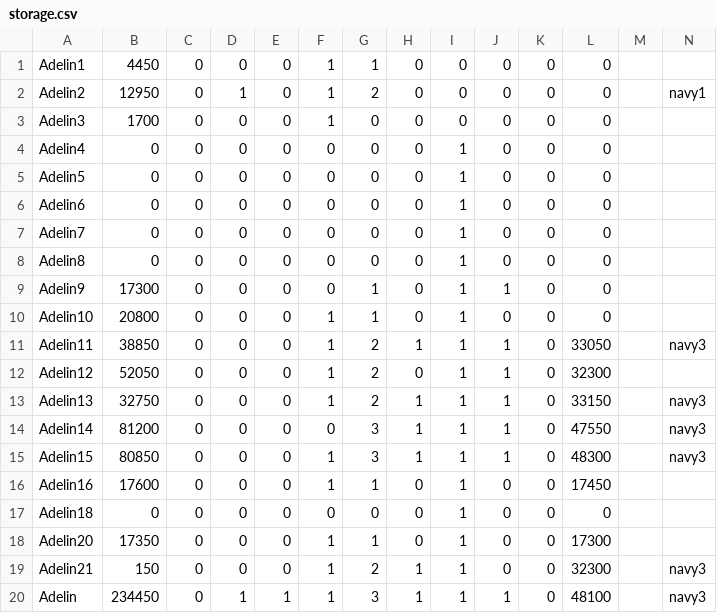
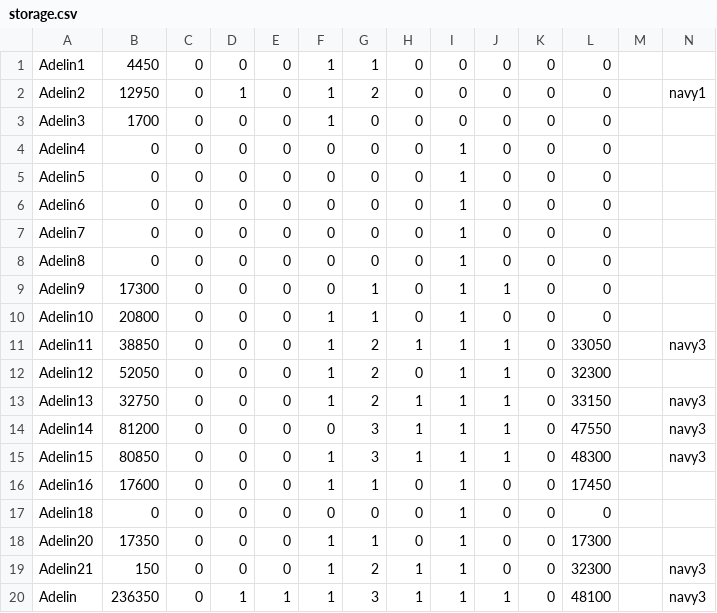
Before and after one commit to HojdaAdelin/GalaxyImpact, a CSV file: storage.csv, drawn as a sheet.

```diff
--- a/storage.csv
+++ b/storage.csv
@@ -19,2 +19,2 @@
 "Adelin21","150","0","0","0","1","2","1","1","0","0","32300","","navy3","","",""
-"Adelin","234450","0","1","1","1","3","1","1","1","0","48100","","navy3","","",""
+"Adelin","236350","0","1","1","1","3","1","1","1","0","48100","","navy3",""," ",""
```
Also changed, not shown: 11 other files.
